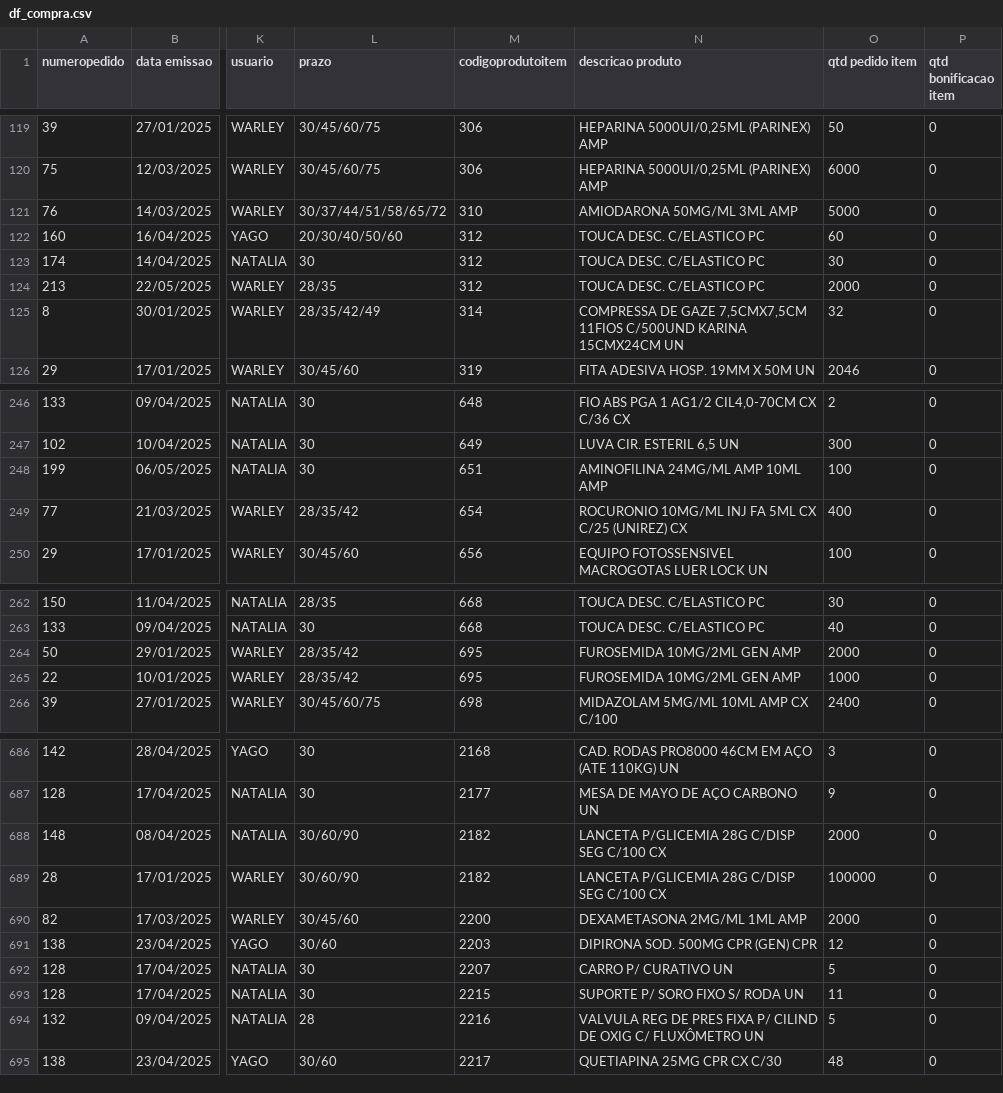
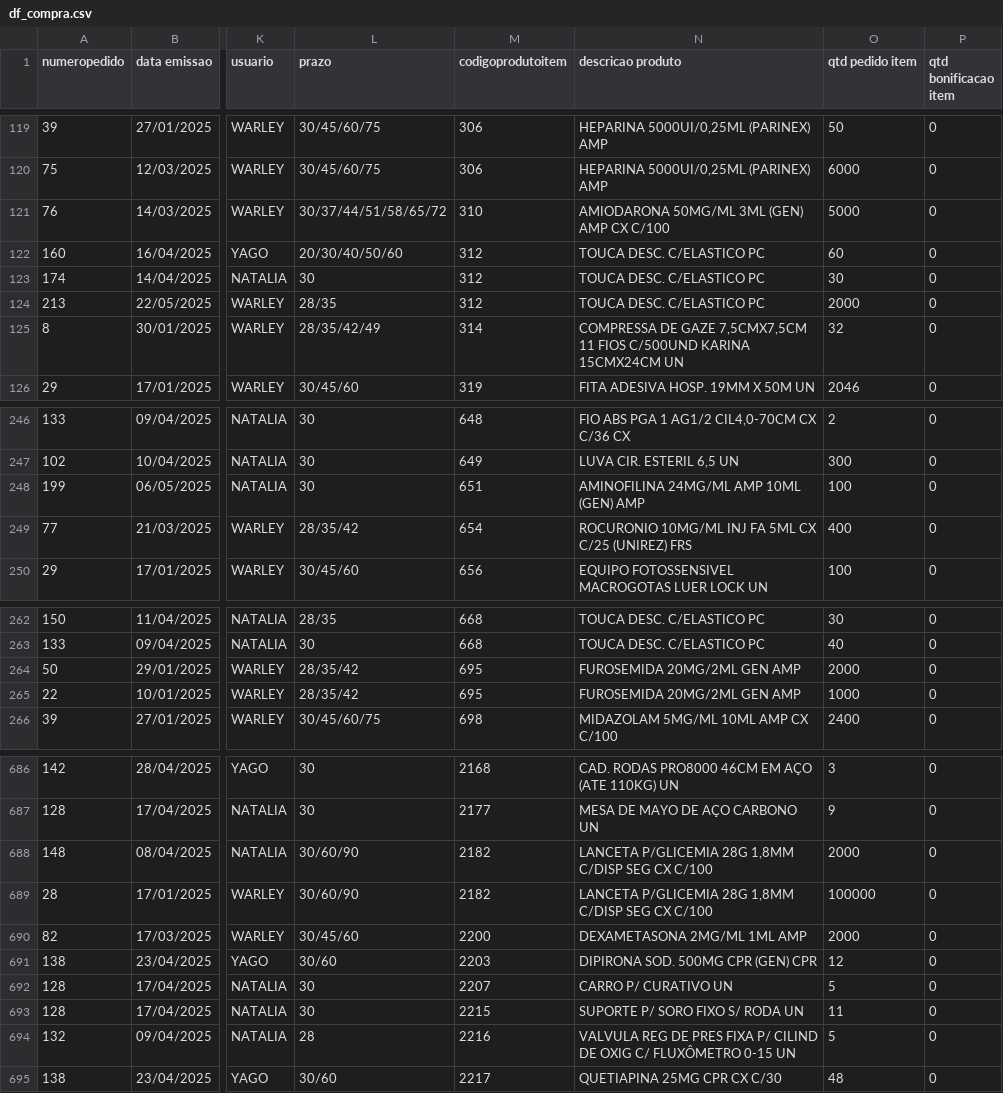
Before and after one commit to RoqueChristian/compragomed, a CSV file: df_compra.csv, drawn as a sheet; only a part is shown, gaps mark what is left out; the diff covers the shown part only; the diff names each change by its address in the sheet, - before the commit and + after, or states it on an @@ line.

```diff
--- a/df_compra.csv
+++ b/df_compra.csv
-N121 (descricao produto): AMIODARONA 50MG/ML 3ML AMP
+N121 (descricao produto): AMIODARONA 50MG/ML 3ML (GEN) AMP CX C/100
-N125 (descricao produto): …GAZE 7,5CMX7,5CM 11FIOS C/500UND KARINA…
+N125 (descricao produto): …GAZE 7,5CMX7,5CM 11 FIOS C/500UND KARINA…
-N248 (descricao produto): AMINOFILINA 24MG/ML AMP 10ML AMP
+N248 (descricao produto): AMINOFILINA 24MG/ML AMP 10ML (GEN) AMP
-N249 (descricao produto): …C/25 (UNIREZ) CX
+N249 (descricao produto): …C/25 (UNIREZ) FRS
-N264:N265 (descricao produto): FUROSEMIDA 10MG/2ML GEN AMP
+N264:N265 (descricao produto): FUROSEMIDA 20MG/2ML GEN AMP
-N688:N689 (descricao produto): LANCETA P/GLICEMIA 28G C/DISP SEG C/100 CX
+N688:N689 (descricao produto): LANCETA P/GLICEMIA 28G 1,8MM C/DISP SEG CX C/100
-N694 (descricao produto): …C/ FLUXÔMETRO UN
+N694 (descricao produto): …C/ FLUXÔMETRO 0-15 UN
```
Also changed, not shown: 27 edited cells elsewhere in this file.
